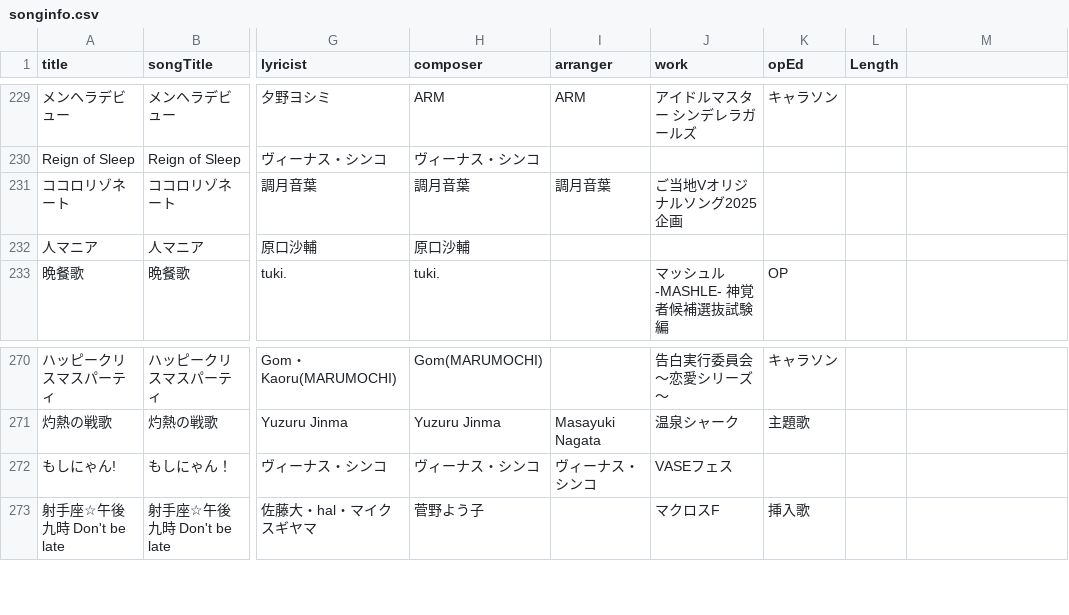
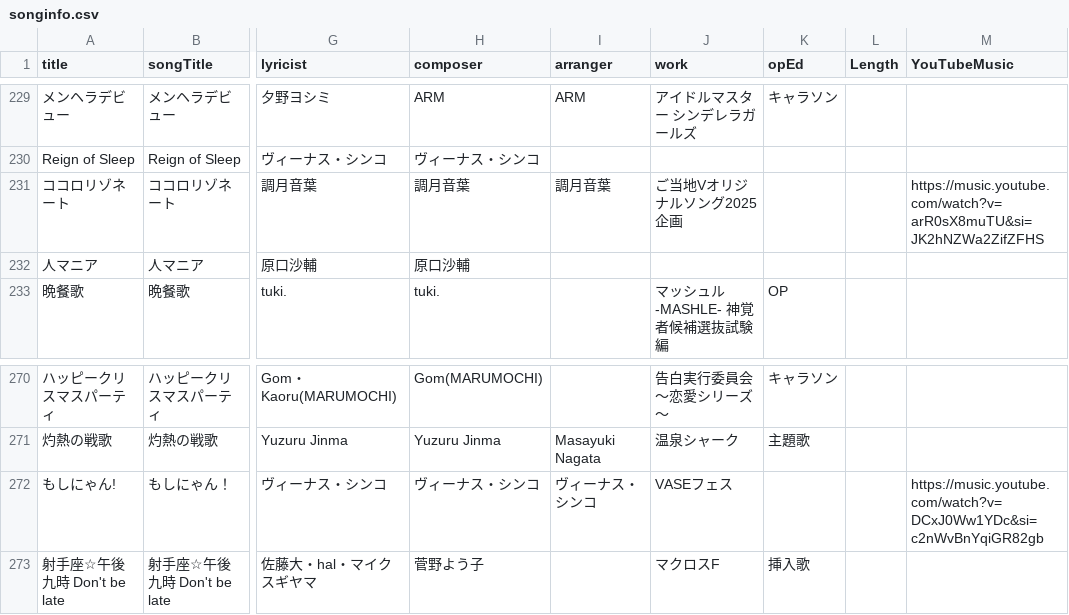
Before and after one commit to katsu1101/song-list-sites, a CSV file: public/songinfo.csv, drawn as a sheet; only a part is shown, gaps mark what is left out; the diff covers the shown part only; the diff names each change by its address in the sheet, - before the commit and + after, or states it on an @@ line.

Commit message:
YouTubeMusicへのデータとリンクを追加

```diff
--- a/public/songinfo.csv
+++ b/public/songinfo.csv
-M1: (empty)
+M1: YouTubeMusic
-M231 (YouTubeMusic): (empty)
+M231 (YouTubeMusic): https://music.youtube.com/watch?v=arR0sX8muTU&si=JK2hNZWa2ZifZFHS
-M272 (YouTubeMusic): (empty)
+M272 (YouTubeMusic): https://music.youtube.com/watch?v=DCxJ0Ww1YDc&si=c2nWvBnYqiGR82gb
```
Also changed, not shown: 1 added row and 6 edited cells elsewhere in this file, 4 other files.
